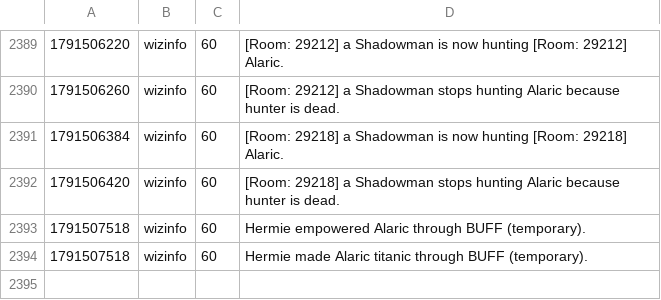
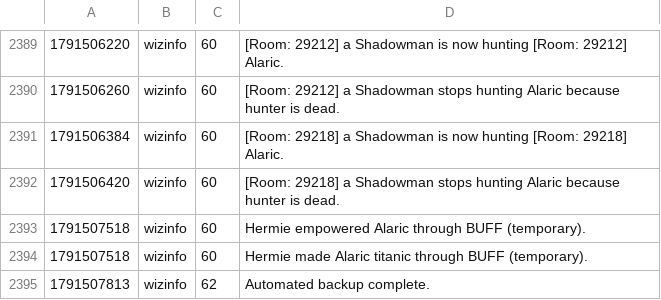
Before and after one commit to jeremydbean/toc2026, a TSV file: log/webadmin-events.tsv, drawn as a sheet; only a part is shown, gaps mark what is left out.

```diff
--- a/log/webadmin-events.tsv
+++ b/log/webadmin-events.tsv
@@ -2394 +2394,2 @@
 1791507518	wizinfo	60	Hermie made Alaric titanic through BUFF (temporary).
+1791507813	wizinfo	62	Automated backup complete.
```
Also changed, not shown: 3 other files.
